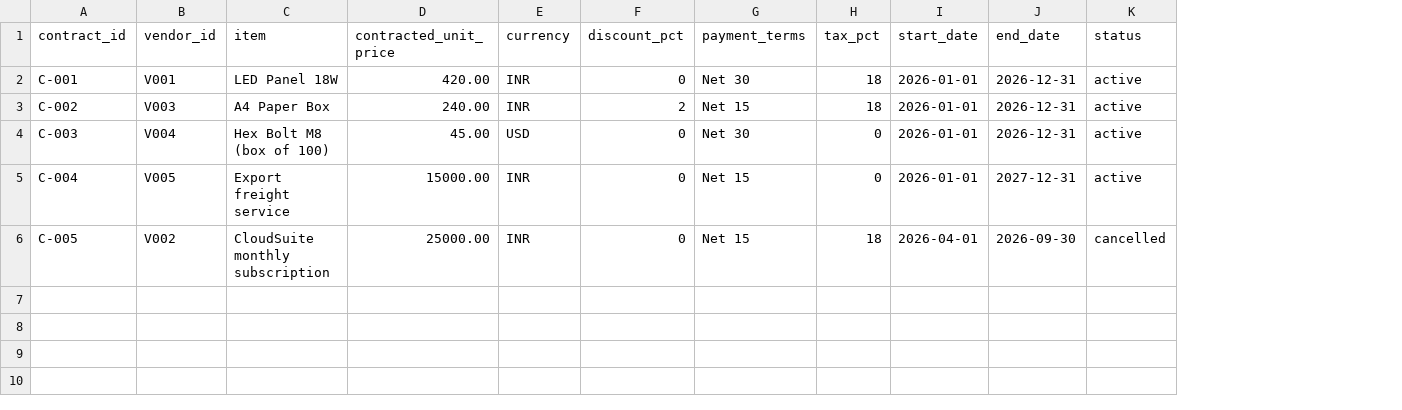
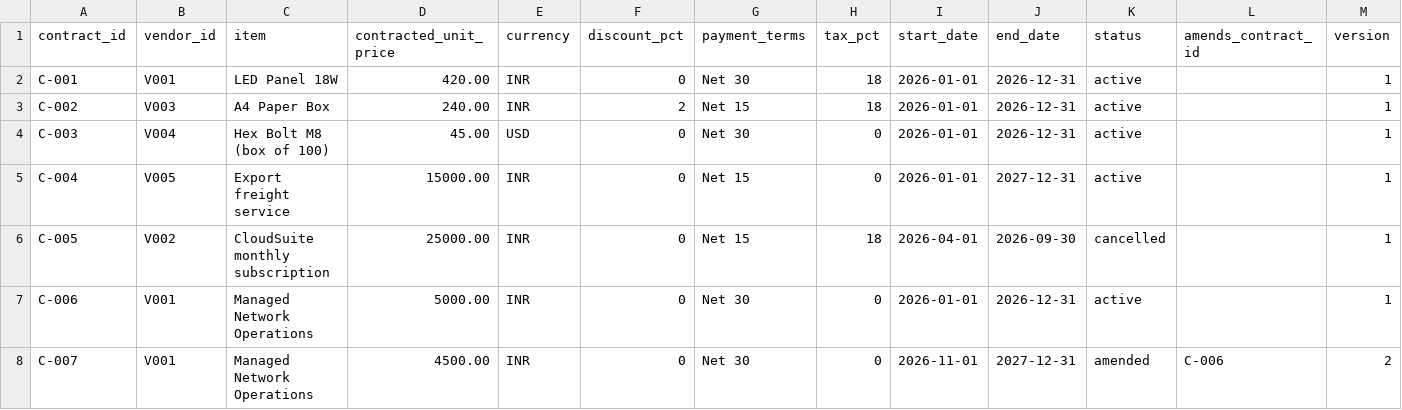
Before and after one commit to naughtynova69/LedgerLens-project, a CSV file: sample_data/contracts.csv, drawn as a sheet; the diff names each change by its address in the sheet, - before the commit and + after, or states it on an @@ line.

Commit message:
feat(graph): relational schema alignment, deterministic projector & enriched sample data (Stage 2)
- schema.sql / schema_postgres.sql: nullable graph-projection columns
  (vendors.bank_account/email/phone/address, invoices.approver_id,
  contracts.amends_contract_id/version, payments.account_key) plus new
  approvers & credit_notes tables — backward compatible with all existing
  CSVs and tests.
- db.py: guarded static ALTER-TABLE migrations upgrade pre-existing SQLite DBs.
- app/graph/projector.py: full deterministic rebuild projection (DETACH DELETE
  + re-insert) folding invoice lines, linking personal-infrastructure nodes
  (bank/tax/address) so cross-entity patterns become shared graph nodes.
- sample_data: 3 new planted graph anomalies WITHOUT touching the original
  R1-R5 rows (acceptance invariant intact):
  * R6: V007/V008 sister vendors share HDFC account, near-identical
    invoices 3 days apart
  * R7: approver A-001 shares the '12 MG Road, Bengaluru' address with V009
    and approves their invoice
  * R8: C-007 amends C-006 lowering 5000->4500 (ERP lag, invoices still at
    old rate) + OPEN credit note CN-9001 while V006 keeps billing

Gate 2: pytest backend/tests/test_graph_projector.py — 6 passed
(78 nodes / 77 relationships, double-projection idempotent).
Dataset-size bookkeeping assertions updated (11->16 invoices, 10->12 tables).

```diff
--- a/sample_data/contracts.csv
+++ b/sample_data/contracts.csv
+column L (amends_contract_id), empty
+column M (version), rows 2-6: all 1
+row 7: C-006 | V001 | Managed Network Operations | 5000.00 | INR | 0 | Net 30 | 0 | 2026-01-01 | 2026-12-31 | active |  | 1
+row 8: C-007 | V001 | Managed Network Operations | 4500.00 | INR | 0 | Net 30 | 0 | 2026-11-01 | 2027-12-31 | amended | C-006 | 2
```
Also changed, not shown: sample_data/invoices.csv, sample_data/vendors.csv, 9 other files.
